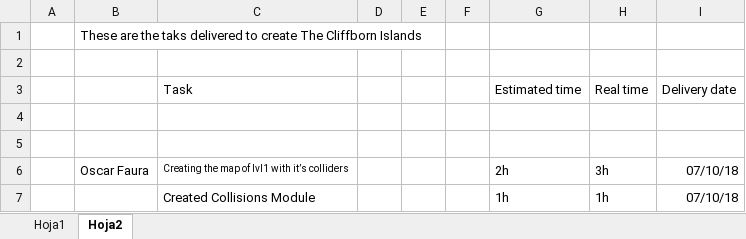
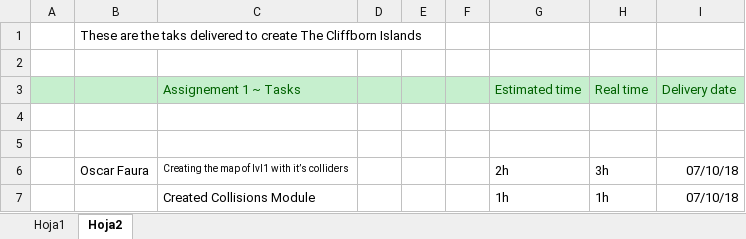
Before and after one commit to DLorenzoLaguno17/The-Cliffborn-Islands, an Excel workbook: Tasks delivered.xlsx, sheet Hoja2, drawn as a sheet; only a part is shown; values as stored, in another font and other column widths than the file's, no borders; the diff covers the shown part only; the diff names each change by its address in the sheet, - before the commit and + after, or states it on an @@ line.

```diff
--- a/Tasks delivered.xlsx (sheet Hoja2)
+++ b/Tasks delivered.xlsx (sheet Hoja2)
-A3:I3 fill: none
+A3:I3 fill: #C6EFCE
-C3: Task
+C3: Assignement 1 ~ Tasks
-C3 text colour: black
+C3 text colour: #006100
-G3:I3 text colour: black
+G3:I3 text colour: #006100
```
Also changed, not shown: 19 added rows and 7 edited cells elsewhere in this sheet, sheet Hoja1, 1 other file.
